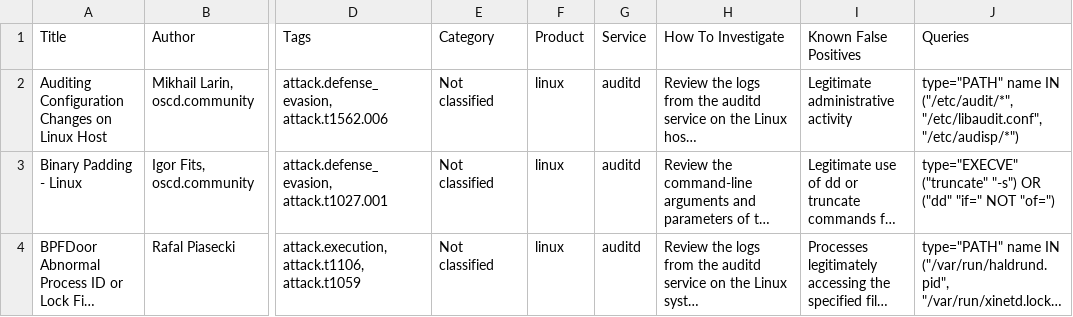
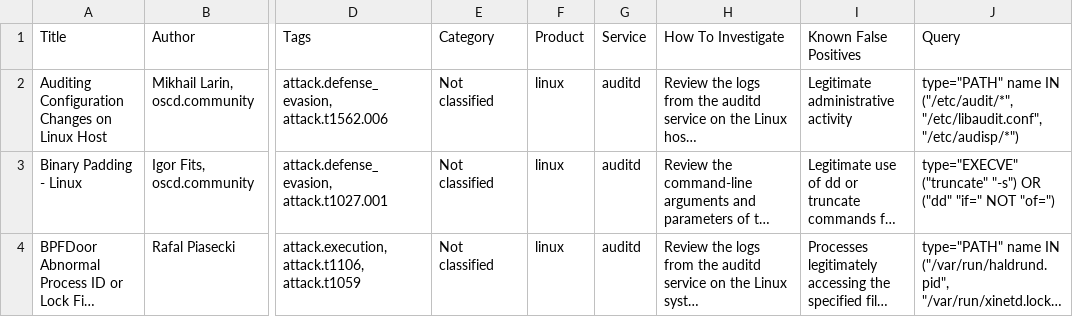
Before and after one commit to JuanAmorteg/sekuro-public, a CSV file: maintain/scripts/use-case-library-documentation/sigma_overview.csv, drawn as a sheet; only a part is shown, gaps mark what is left out; long unchanged cells end in …; the diff names each change by its address in the sheet, - before the commit and + after, or states it on an @@ line.

Commit message:
Update sigma_overview.csv

```diff
--- a/maintain/scripts/use-case-library-documentation/sigma_overview.csv
+++ b/maintain/scripts/use-case-library-documentation/sigma_overview.csv
-J1: Queries
+J1: Query
```
